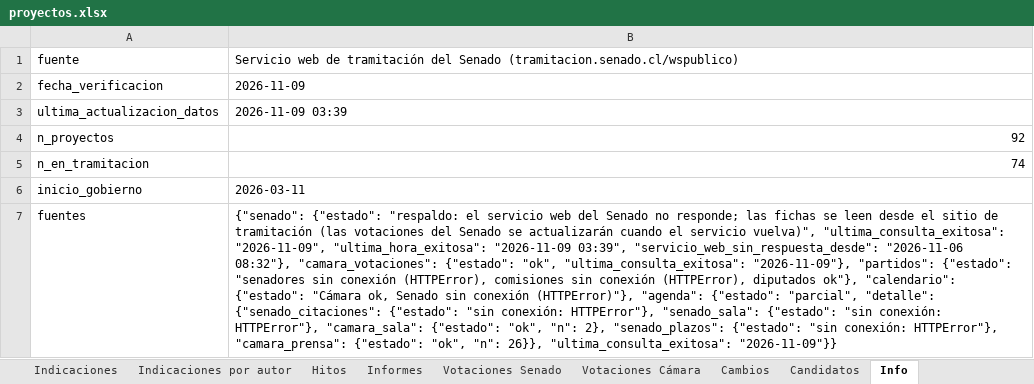
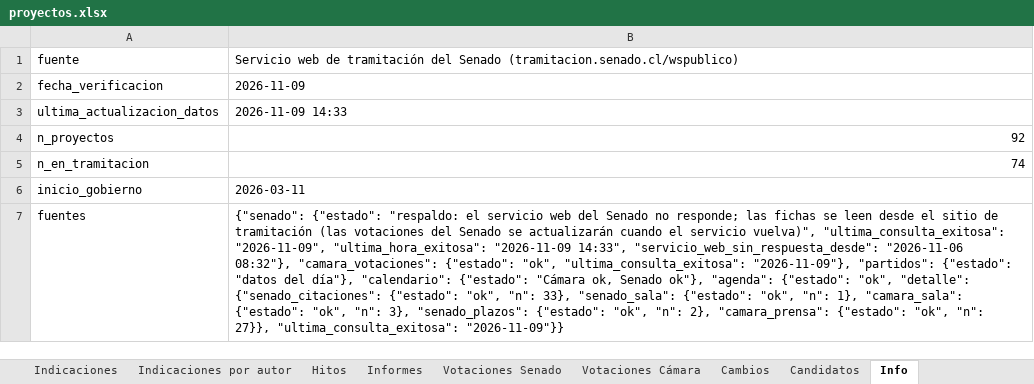
Before and after one commit to AlejandroAvYa/seguimiento-legislativo-seguridad, an Excel workbook: data/proyectos.xlsx, sheet Info, drawn as a sheet; values as stored, in another font and other column widths than the file's, no borders; the diff names each change by its address in the sheet, - before the commit and + after, or states it on an @@ line.

```diff
--- a/data/proyectos.xlsx (sheet Info)
+++ b/data/proyectos.xlsx (sheet Info)
-B3: 2026-11-09 03:39
+B3: 2026-11-09 14:33
-B7: …"ultima_hora_exitosa": "2026-11-09 03:39", "servicio_web_sin_respuesta_desde": "2026-11-06 08:32"}, "camara_votaciones": {"estado": "ok", "ultima_consulta_exitosa": "2026-11-09"}, "partidos": {"estado": "senadores sin conexión (HTTPError), comisiones sin conexión (HTTPError), diputados ok"}, "calendario": {"estado": "Cámara ok, Senado sin conexión (HTTPError)"}, "agenda": {"estado": "parcial", "detalle": {"senado_citaciones": {"estado": "sin conexión: HTTPError"}, "senado_sala": {"estado": "sin conexión: HTTPError"}, "camara_sala": {"estado": "ok", "n": 2}, "senado_plazos": {"estado": "sin conexión: HTTPError"}, "camara_prensa": {"estado": "ok", "n": 26}}, "ultima_consulta_exitosa": "2026-11-09"}}
+B7: …"ultima_hora_exitosa": "2026-11-09 14:33", "servicio_web_sin_respuesta_desde": "2026-11-06 08:32"}, "camara_votaciones": {"estado": "ok", "ultima_consulta_exitosa": "2026-11-09"}, "partidos": {"estado": "datos del día"}, "calendario": {"estado": "Cámara ok, Senado ok"}, "agenda": {"estado": "ok", "detalle": {"senado_citaciones": {"estado": "ok", "n": 33}, "senado_sala": {"estado": "ok", "n": 1}, "camara_sala": {"estado": "ok", "n": 3}, "senado_plazos": {"estado": "ok", "n": 2}, "camara_prensa": {"estado": "ok", "n": 27}}, "ultima_consulta_exitosa": "2026-11-09"}}
```
Also changed, not shown: sheet Proyectos, sheet Cambios, sheet Hitos, 44 other files.
